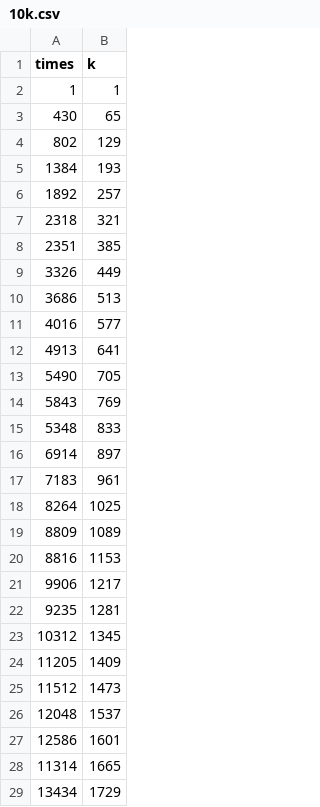
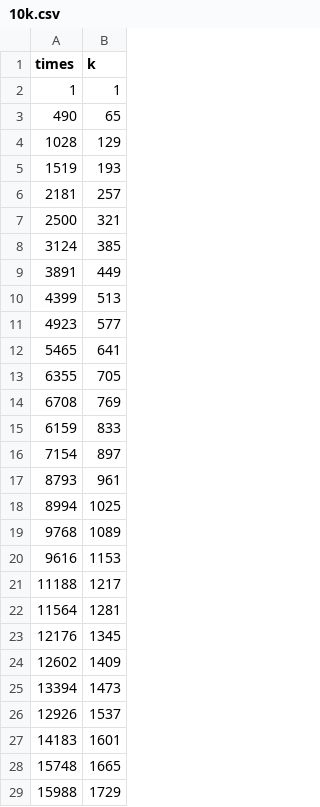
Before and after one commit to Dmozze/optimization-methods, a CSV file: second-lab/tex/descent/10k.csv, drawn as a sheet; only a part is shown; the diff covers the shown part only.

```diff
--- a/second-lab/tex/descent/10k.csv
+++ b/second-lab/tex/descent/10k.csv
@@ -2,28 +2,28 @@ times;k
 1;1
-430;65
-802;129
-1384;193
-1892;257
-2318;321
-2351;385
-3326;449
-3686;513
-4016;577
-4913;641
-5490;705
-5843;769
-5348;833
-6914;897
-7183;961
-8264;1025
-8809;1089
-8816;1153
-9906;1217
-9235;1281
-10312;1345
-11205;1409
-11512;1473
-12048;1537
-12586;1601
-11314;1665
-13434;1729
+490;65
+1028;129
+1519;193
+2181;257
+2500;321
+3124;385
+3891;449
+4399;513
+4923;577
+5465;641
+6355;705
+6708;769
+6159;833
+7154;897
+8793;961
+8994;1025
+9768;1089
+9616;1153
+11188;1217
+11564;1281
+12176;1345
+12602;1409
+13394;1473
+12926;1537
+14183;1601
+15748;1665
+15988;1729
```
Also changed, not shown: 4 edited cells elsewhere in this file, second-lab/tex/conjugate/1000k.csv, second-lab/tex/conjugate/n.csv, 19 other files.
